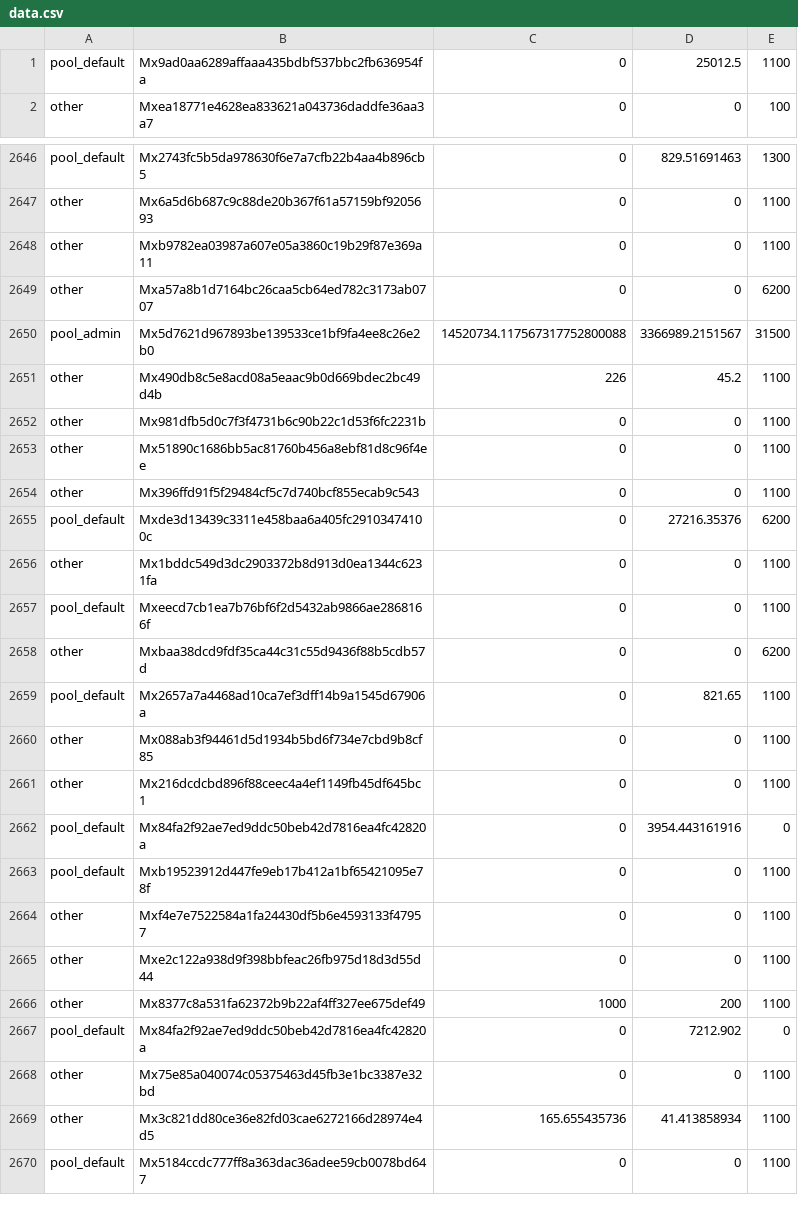
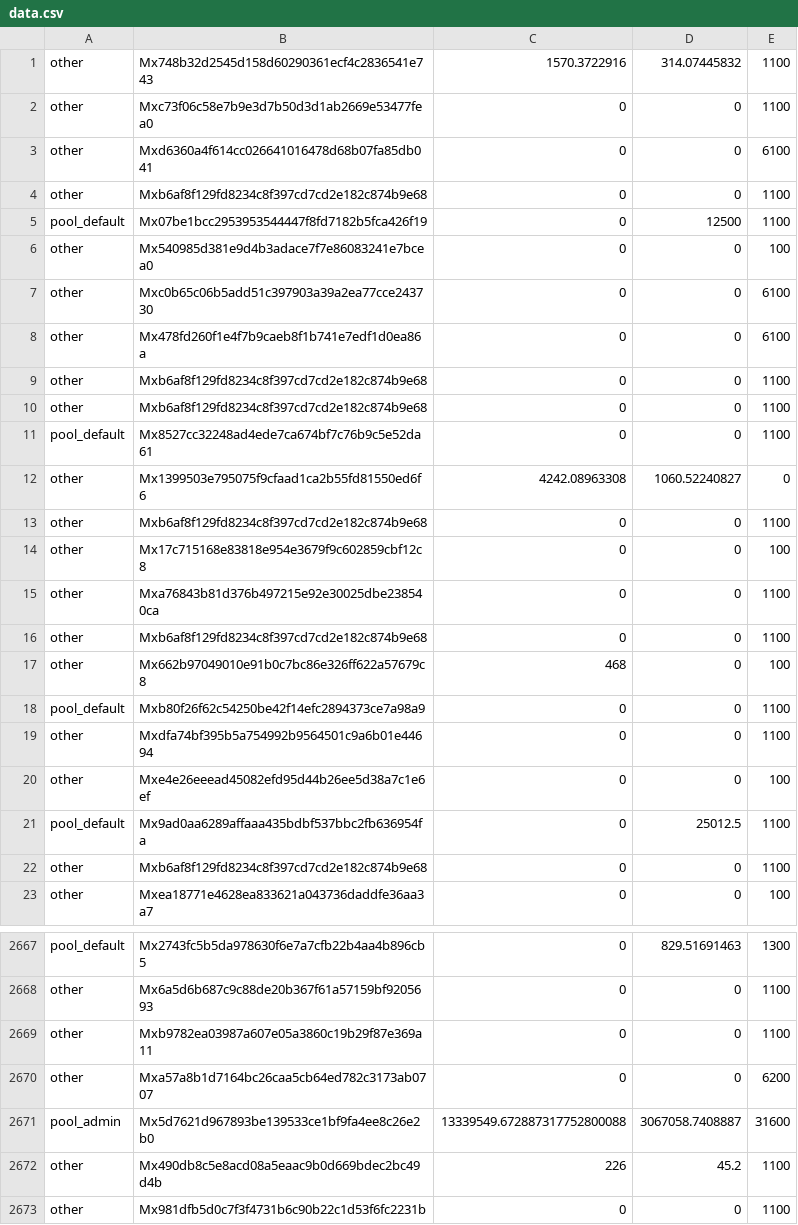
Before and after one commit to MinterTeam/minter-go-node, a CSV file: cmd/make_genesis/data.csv, drawn as a sheet; only a part is shown, gaps mark what is left out; the shorter side is filled out with more unchanged rows; the diff covers the shown part only.

Commit message:
Update genesis

```diff
--- a/cmd/make_genesis/data.csv
+++ b/cmd/make_genesis/data.csv
@@ -1,2 +1,23 @@
+other,Mx748b32d2545d158d60290361ecf4c2836541e743,1570.3722916,314.07445832,1100
+other,Mxc73f06c58e7b9e3d7b50d3d1ab2669e53477fea0,0,0,1100
+other,Mxd6360a4f614cc026641016478d68b07fa85db041,0,0,6100
+other,Mxb6af8f129fd8234c8f397cd7cd2e182c874b9e68,0,0,1100
+pool_default,Mx07be1bcc2953953544447f8fd7182b5fca426f19,0,12500,1100
+other,Mx540985d381e9d4b3adace7f7e86083241e7bcea0,0,0,100
+other,Mxc0b65c06b5add51c397903a39a2ea77cce243730,0,0,6100
+other,Mx478fd260f1e4f7b9caeb8f1b741e7edf1d0ea86a,0,0,6100
+other,Mxb6af8f129fd8234c8f397cd7cd2e182c874b9e68,0,0,1100
+other,Mxb6af8f129fd8234c8f397cd7cd2e182c874b9e68,0,0,1100
+pool_default,Mx8527cc32248ad4ede7ca674bf7c76b9c5e52da61,0,0,1100
+other,Mx1399503e795075f9cfaad1ca2b55fd81550ed6f6,4242.08963308,1060.52240827,0
+other,Mxb6af8f129fd8234c8f397cd7cd2e182c874b9e68,0,0,1100
+other,Mx17c715168e83818e954e3679f9c602859cbf12c8,0,0,100
+other,Mxa76843b81d376b497215e92e30025dbe238540ca,0,0,1100
+other,Mxb6af8f129fd8234c8f397cd7cd2e182c874b9e68,0,0,1100
+other,Mx662b97049010e91b0c7bc86e326ff622a57679c8,468,0,100
+pool_default,Mxb80f26f62c54250be42f14efc2894373ce7a98a9,0,0,1100
+other,Mxdfa74bf395b5a754992b9564501c9a6b01e44694,0,0,1100
+other,Mxe4e26eeead45082efd95d44b26ee5d38a7c1e6ef,0,0,100
 pool_default,Mx9ad0aa6289affaaa435bdbf537bbc2fb636954fa,0,25012.5,1100
+other,Mxb6af8f129fd8234c8f397cd7cd2e182c874b9e68,0,0,1100
 other,Mxea18771e4628ea833621a043736daddfe36aa3a7,0,0,100
@@ -2649,3 +2670,3 @@ other,Mxb9782ea03987a607e05a3860c19b29f87e369a11,0,0,1100
 other,Mxa57a8b1d7164bc26caa5cb64ed782c3173ab0707,0,0,6200
-pool_admin,Mx5d7621d967893be139533ce1bf9fa4ee8c26e2b0,14520734.117567317752800088,3366989.2151567,31500
+pool_admin,Mx5d7621d967893be139533ce1bf9fa4ee8c26e2b0,13339549.672887317752800088,3067058.7408887,31600
 other,Mx490db8c5e8acd08a5eaac9b0d669bdec2bc49d4b,226,45.2,1100
```
Also changed, not shown: 27 edited cells elsewhere in this file, 1 other file.
